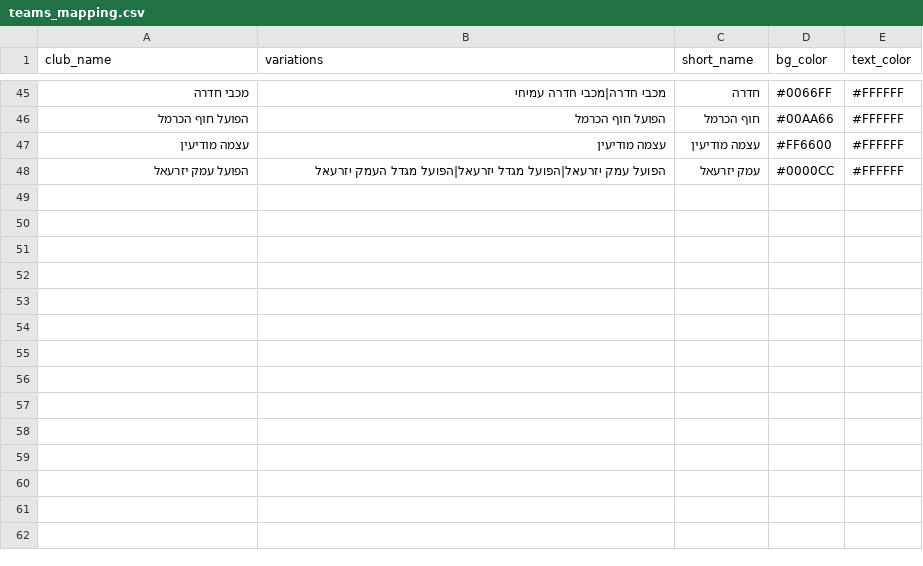
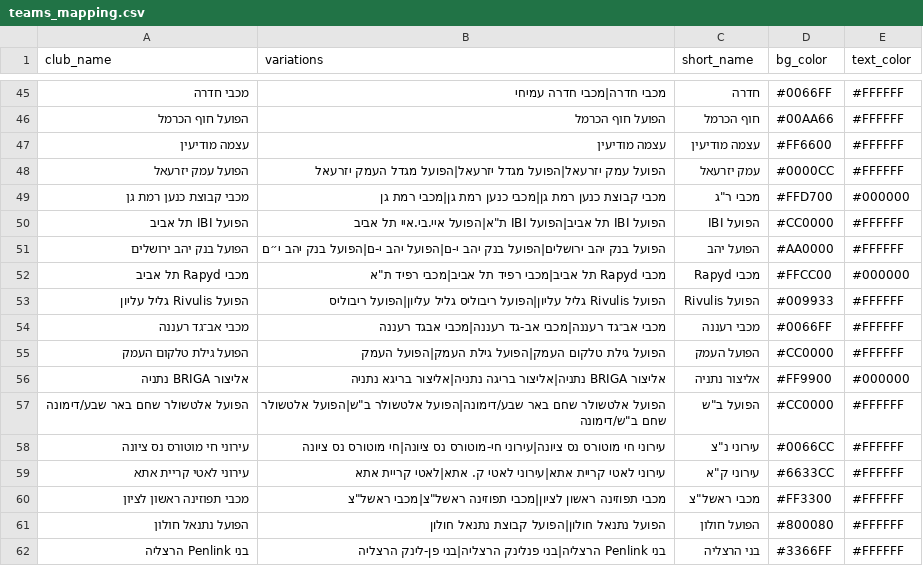
Before and after one commit to navonn3/mega-scraper, a CSV file: data/normalization/teams_mapping.csv, drawn as a sheet; only a part is shown, gaps mark what is left out.

```diff
--- a/data/normalization/teams_mapping.csv
+++ b/data/normalization/teams_mapping.csv
@@ -48 +48,15 @@ club_name,variations,short_name,bg_color,text_color
 הפועל עמק יזרעאל,"הפועל עמק יזרעאל|הפועל מגדל יזרעאל|הפועל מגדל העמק יזרעאל",עמק יזרעאל,#0000CC,#FFFFFF
+מכבי קבוצת כנען רמת גן,"מכבי קבוצת כנען רמת גן|מכבי כנען רמת גן|מכבי רמת גן",מכבי ר"ג,#FFD700,#000000
+הפועל IBI תל אביב,"הפועל IBI תל אביב|הפועל IBI ת""א|הפועל איי.בי.איי תל אביב",הפועל IBI,#CC0000,#FFFFFF
+הפועל בנק יהב ירושלים,"הפועל בנק יהב ירושלים|הפועל בנק יהב י-ם|הפועל יהב י-ם|הפועל בנק יהב י״ם",הפועל יהב,#AA0000,#FFFFFF
+מכבי Rapyd תל אביב,"מכבי Rapyd תל אביב|מכבי רפיד תל אביב|מכבי רפיד ת""א",מכבי Rapyd,#FFCC00,#000000
+הפועל Rivulis גליל עליון,"הפועל Rivulis גליל עליון|הפועל ריבוליס גליל עליון|הפועל ריבוליס",הפועל Rivulis,#009933,#FFFFFF
+מכבי אב־גד רעננה,"מכבי אב־גד רעננה|מכבי אב-גד רעננה|מכבי אבגד רעננה",מכבי רעננה,#0066FF,#FFFFFF
+הפועל גילת טלקום העמק,"הפועל גילת טלקום העמק|הפועל גילת העמק|הפועל העמק",הפועל העמק,#CC0000,#FFFFFF
+אליצור BRIGA נתניה,"אליצור BRIGA נתניה|אליצור בריגה נתניה|אליצור בריגא נתניה",אליצור נתניה,#FF9900,#000000
+הפועל אלטשולר שחם באר שבע/דימונה,"הפועל אלטשולר שחם באר שבע/דימונה|הפועל אלטשולר ב""ש|הפועל אלטשולר שחם ב""ש/דימונה",הפועל ב"ש,#CC0000,#FFFFFF
+עירוני חי מוטורס נס ציונה,"עירוני חי מוטורס נס ציונה|עירוני חי-מוטורס נס ציונה|חי מוטורס נס ציונה",עירוני נ"צ,#0066CC,#FFFFFF
+עירוני לאטי קריית אתא,"עירוני לאטי קריית אתא|עירוני לאטי ק. אתא|לאטי קריית אתא",עירוני ק"א,#6633CC,#FFFFFF
+מכבי תפוזינה ראשון לציון,"מכבי תפוזינה ראשון לציון|מכבי תפוזינה ראשל""צ|מכבי ראשל""צ",מכבי ראשל"צ,#FF3300,#FFFFFF
+הפועל נתנאל חולון,"הפועל נתנאל חולון|הפועל קבוצת נתנאל חולון",הפועל חולון,#800080,#FFFFFF
+בני Penlink הרצליה,"בני Penlink הרצליה|בני פנלינק הרצליה|בני פן-לינק הרצליה",בני הרצליה,#3366FF,#FFFFFF
```
Also changed, not shown: data/leagues.csv, data/players.csv, 13 other files.
